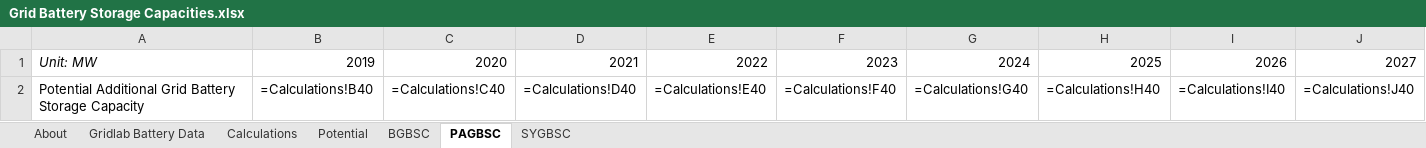
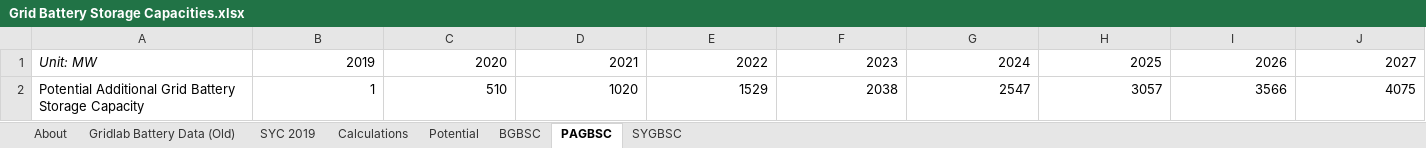
Before and after one commit to EnergyInnovation/eps-northcarolina, an Excel workbook: InputData/elec/GBSC/Grid Battery Storage Capacities.xlsx, sheet PAGBSC, drawn as a sheet; only a part is shown; values as stored, in another font and other column widths than the file's, no borders; formulas without a stored value are shown as written; removed rows and columns are numbered as before the commit, all else as after; rows hold the shown columns only; the diff names each change by its address in the sheet, - before the commit and + after, or states it on an @@ line.

```diff
--- a/InputData/elec/GBSC/Grid Battery Storage Capacities.xlsx (sheet PAGBSC)
+++ b/InputData/elec/GBSC/Grid Battery Storage Capacities.xlsx (sheet PAGBSC)
-sheet tab: Gridlab Battery Data
+sheet tab: Gridlab Battery Data (Old)
+sheet tab: SYC 2019
-row 2: Potential Additional Grid Battery Storage Capacity | =Calculations!B40 | =Calculations!C40 | =Calculations!D40 | =Calculations!E40 | =Calculations!F40 | =Calculations!G40 | =Calculations!H40 | =Calculations!I40 | =Calculations!J40
+row 2: Potential Additional Grid Battery Storage Capacity | 1 | 510 | 1020 | 1529 | 2038 | 2547 | 3057 | 3566 | 4075
```
Also changed, not shown: sheet Calculations, sheet BGBSC, sheet About, sheet SYGBSC, charts or pictures, InputData/ctrl-settings/BAEPAbCiPC/Bool Are Energy Prices Affected by Chng in Production Costs.xlsx, 3 other files.
